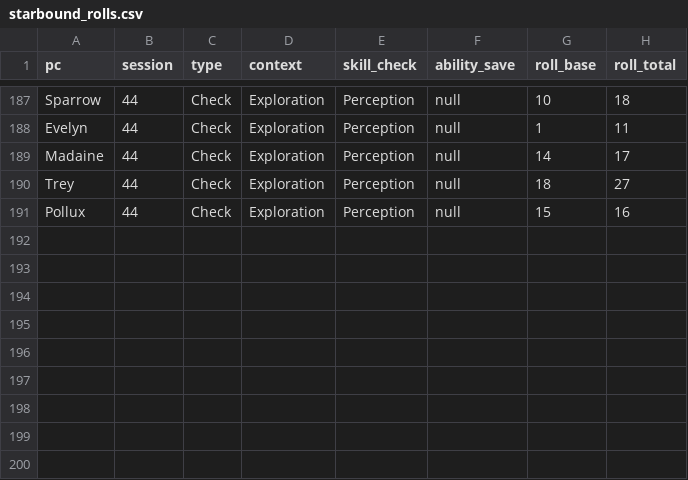
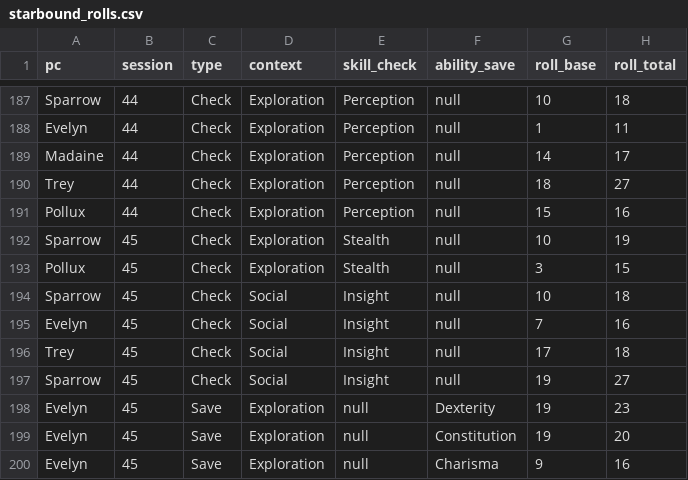
Before and after one commit to sparkcity/campaign_dashboard, a CSV file: src/data/starbound/starbound_rolls.csv, drawn as a sheet; only a part is shown, gaps mark what is left out; the diff names each change by its address in the sheet, - before the commit and + after, or states it on an @@ line.

Commit message:
v2.5 updated data

```diff
--- a/src/data/starbound/starbound_rolls.csv
+++ b/src/data/starbound/starbound_rolls.csv
+row 192: Sparrow | 45 | Check | Exploration | Stealth | null | 10 | 19
+row 193: Pollux | 45 | Check | Exploration | Stealth | null | 3 | 15
+row 194: Sparrow | 45 | Check | Social | Insight | null | 10 | 18
+row 195: Evelyn | 45 | Check | Social | Insight | null | 7 | 16
+row 196: Trey | 45 | Check | Social | Insight | null | 17 | 18
+row 197: Sparrow | 45 | Check | Social | Insight | null | 19 | 27
+row 198: Evelyn | 45 | Save | Exploration | null | Dexterity | 19 | 23
+row 199: Evelyn | 45 | Save | Exploration | null | Constitution | 19 | 20
+row 200: Evelyn | 45 | Save | Exploration | null | Charisma | 9 | 16
```
Also changed, not shown: src/data/starbound/starbound_combat.csv, 2 other files.
